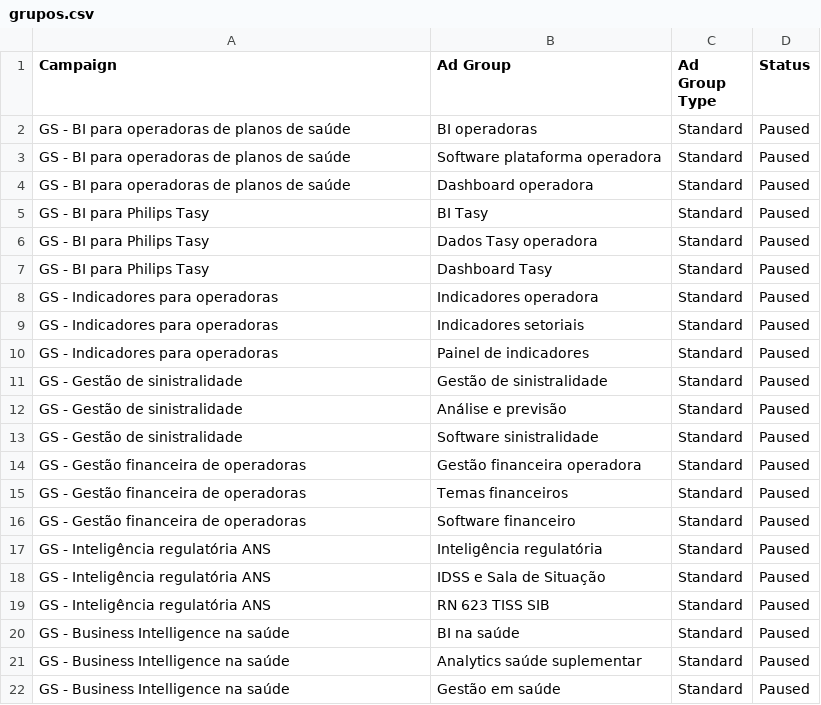
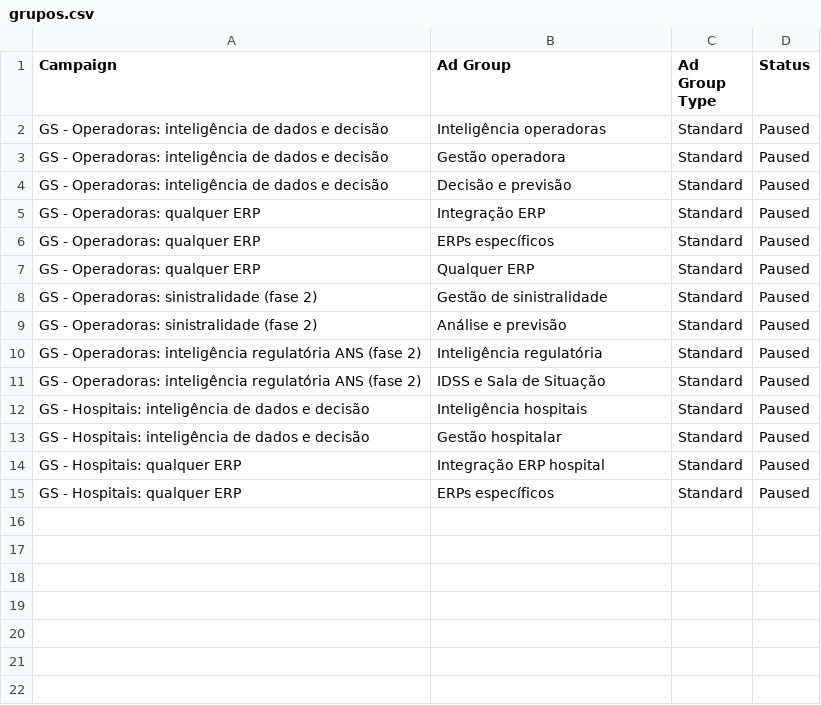
Before and after one commit to rafaeltamborim-bit/neohealth-manual-ops, a CSV file: NEOHEALTH_MARKETING/05_GOOGLE_ADS/csv_editor/grupos.csv, drawn as a sheet.

```diff
--- a/NEOHEALTH_MARKETING/05_GOOGLE_ADS/csv_editor/grupos.csv
+++ b/NEOHEALTH_MARKETING/05_GOOGLE_ADS/csv_editor/grupos.csv
@@ -1,22 +1,15 @@
 Campaign,Ad Group,Ad Group Type,Status
-GS - BI para operadoras de planos de saúde,BI operadoras,Standard,Paused
-GS - BI para operadoras de planos de saúde,Software plataforma operadora,Standard,Paused
-GS - BI para operadoras de planos de saúde,Dashboard operadora,Standard,Paused
-GS - BI para Philips Tasy,BI Tasy,Standard,Paused
-GS - BI para Philips Tasy,Dados Tasy operadora,Standard,Paused
-GS - BI para Philips Tasy,Dashboard Tasy,Standard,Paused
-GS - Indicadores para operadoras,Indicadores operadora,Standard,Paused
-GS - Indicadores para operadoras,Indicadores setoriais,Standard,Paused
-GS - Indicadores para operadoras,Painel de indicadores,Standard,Paused
-GS - Gestão de sinistralidade,Gestão de sinistralidade,Standard,Paused
-GS - Gestão de sinistralidade,Análise e previsão,Standard,Paused
-GS - Gestão de sinistralidade,Software sinistralidade,Standard,Paused
-GS - Gestão financeira de operadoras,Gestão financeira operadora,Standard,Paused
-GS - Gestão financeira de operadoras,Temas financeiros,Standard,Paused
-GS - Gestão financeira de operadoras,Software financeiro,Standard,Paused
-GS - Inteligência regulatória ANS,Inteligência regulatória,Standard,Paused
-GS - Inteligência regulatória ANS,IDSS e Sala de Situação,Standard,Paused
-GS - Inteligência regulatória ANS,RN 623 TISS SIB,Standard,Paused
-GS - Business Intelligence na saúde,BI na saúde,Standard,Paused
-GS - Business Intelligence na saúde,Analytics saúde suplementar,Standard,Paused
-GS - Business Intelligence na saúde,Gestão em saúde,Standard,Paused
+GS - Operadoras: inteligência de dados e decisão,Inteligência operadoras,Standard,Paused
+GS - Operadoras: inteligência de dados e decisão,Gestão operadora,Standard,Paused
+GS - Operadoras: inteligência de dados e decisão,Decisão e previsão,Standard,Paused
+GS - Operadoras: qualquer ERP,Integração ERP,Standard,Paused
+GS - Operadoras: qualquer ERP,ERPs específicos,Standard,Paused
+GS - Operadoras: qualquer ERP,Qualquer ERP,Standard,Paused
+GS - Operadoras: sinistralidade (fase 2),Gestão de sinistralidade,Standard,Paused
+GS - Operadoras: sinistralidade (fase 2),Análise e previsão,Standard,Paused
+GS - Operadoras: inteligência regulatória ANS (fase 2),Inteligência regulatória,Standard,Paused
+GS - Operadoras: inteligência regulatória ANS (fase 2),IDSS e Sala de Situação,Standard,Paused
+GS - Hospitais: inteligência de dados e decisão,Inteligência hospitais,Standard,Paused
+GS - Hospitais: inteligência de dados e decisão,Gestão hospitalar,Standard,Paused
+GS - Hospitais: qualquer ERP,Integração ERP hospital,Standard,Paused
+GS - Hospitais: qualquer ERP,ERPs específicos,Standard,Paused
```
Also changed, not shown: NEOHEALTH_MARKETING/05_GOOGLE_ADS/csv_editor/callouts.csv, NEOHEALTH_MARKETING/05_GOOGLE_ADS/csv_editor/negativas.csv, 19 other files.
